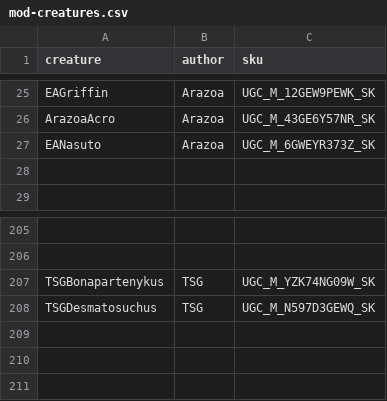
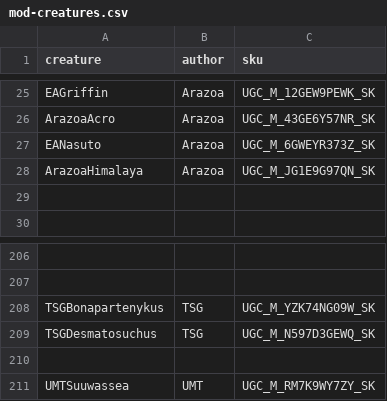
Before and after one commit to NexLink-Core-LLC/game-config-data, a CSV file: path-of-titans/mod-creatures.csv, drawn as a sheet; only a part is shown, gaps mark what is left out.

Commit message:
feat(path-of-titans): add new creature entries for ArazoaHimalaya and UMTSuuwassea

```diff
--- a/path-of-titans/mod-creatures.csv
+++ b/path-of-titans/mod-creatures.csv
@@ -27,2 +27,3 @@ ArazoaAcro,Arazoa,UGC_M_43GE6Y57NR_SK
 EANasuto,Arazoa,UGC_M_6GWEYR373Z_SK
+ArazoaHimalaya,Arazoa,UGC_M_JG1E9G97QN_SK
 
@@ -208 +209,3 @@ TSGBonapartenykus,TSG,UGC_M_YZK74NG09W_SK
 TSGDesmatosuchus,TSG,UGC_M_N597D3GEWQ_SK
+
+UMTSuuwassea,UMT,UGC_M_RM7K9WY7ZY_SK
```
